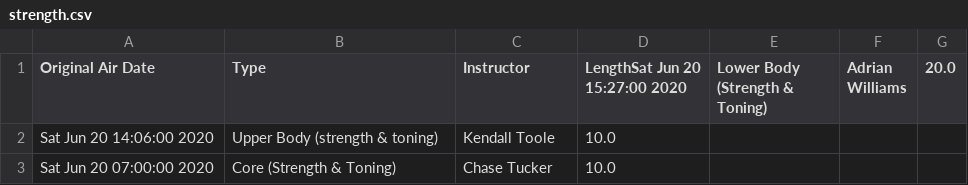
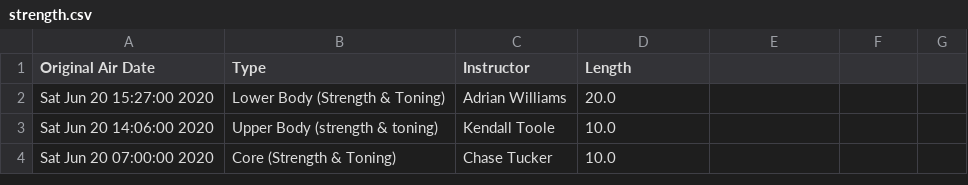
Before and after one commit to justmedude/pylotoncycle-scripts, a CSV file: workouts/strength.csv, drawn as a sheet; only a part is shown.

```diff
--- a/workouts/strength.csv
+++ b/workouts/strength.csv
@@ -1,2 +1,3 @@
-Original Air Date,Type,Instructor,LengthSat Jun 20 15:27:00 2020,Lower Body (Strength & Toning),Adrian Williams,20.0
+Original Air Date,Type,Instructor,Length
+Sat Jun 20 15:27:00 2020,Lower Body (Strength & Toning),Adrian Williams,20.0
 Sat Jun 20 14:06:00 2020,Upper Body (strength & toning),Kendall Toole,10.0
```
Also changed, not shown: workouts/cardio.csv, workouts/circuit.csv, 7 other files.
